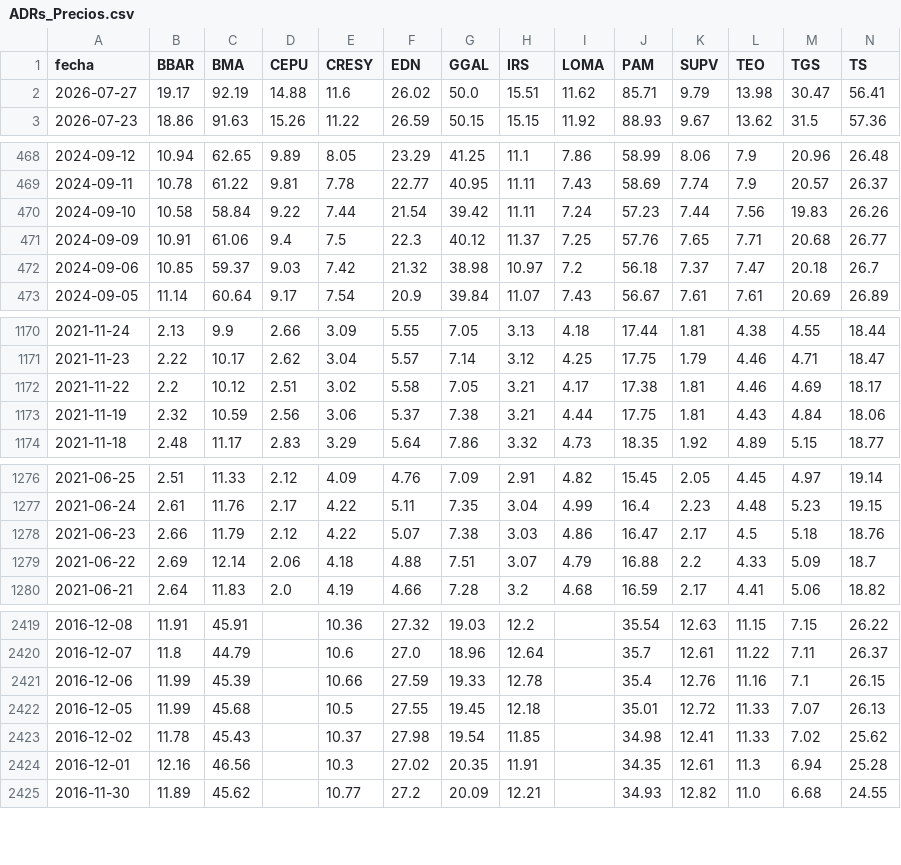
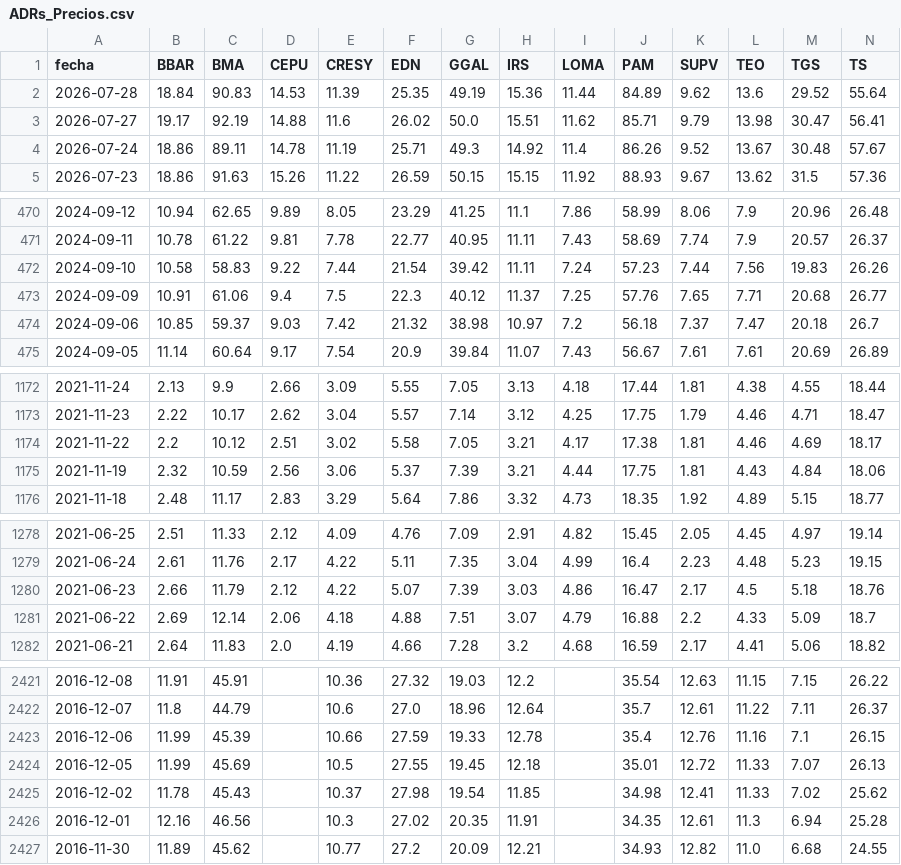
Before and after one commit to jesusrobles824/Automatizacion-descarga-bases-de-datos-Python, a CSV file: ADRs_Precios.csv, drawn as a sheet; only a part is shown, gaps mark what is left out; addresses are those after the commit; rows hold the shown columns only; the diff covers the shown part only; the diff names each change by its address in the sheet, - before the commit and + after, or states it on an @@ line.

```diff
--- a/ADRs_Precios.csv
+++ b/ADRs_Precios.csv
+row 2: 2026-07-28 | 18.84 | 90.83 | 14.53 | 11.39 | 25.35 | 49.19 | 15.36 | 11.44 | 84.89 | 9.62 | 13.6 | 29.52 | 55.64
+row 4: 2026-07-24 | 18.86 | 89.11 | 14.78 | 11.19 | 25.71 | 49.3 | 14.92 | 11.4 | 86.26 | 9.52 | 13.67 | 30.48 | 57.67
-C472 (BMA): 58.84
+C472 (BMA): 58.83
-G1175 (GGAL): 7.38
+G1175 (GGAL): 7.39
-G1280 (GGAL): 7.38
+G1280 (GGAL): 7.39
-C2424 (BMA): 45.68
+C2424 (BMA): 45.69
```
Also changed, not shown: 3 edited cells elsewhere in this file, ADRs_variacion_porcentual_diaria.csv, Principales_Tasas_de_Interés_de_Mercado.csv, 7 other files.
